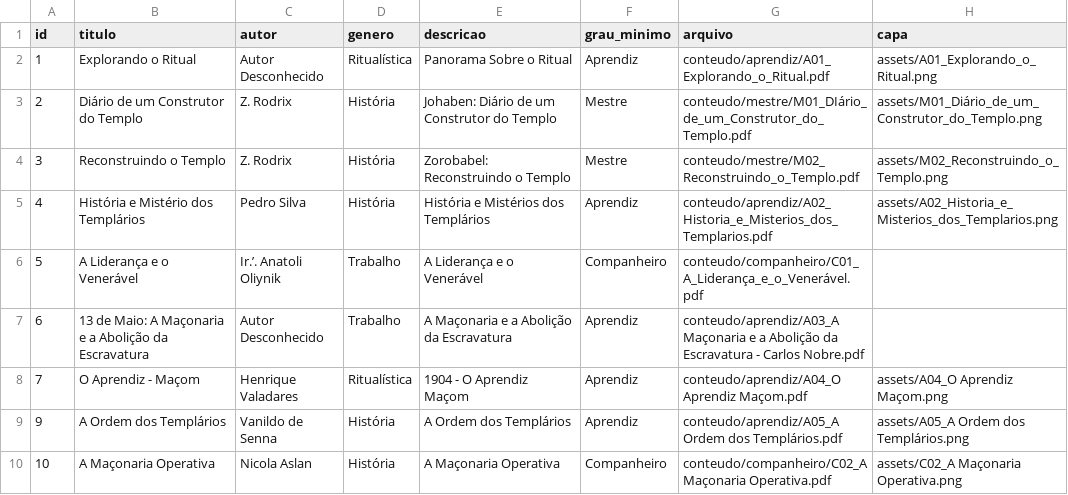
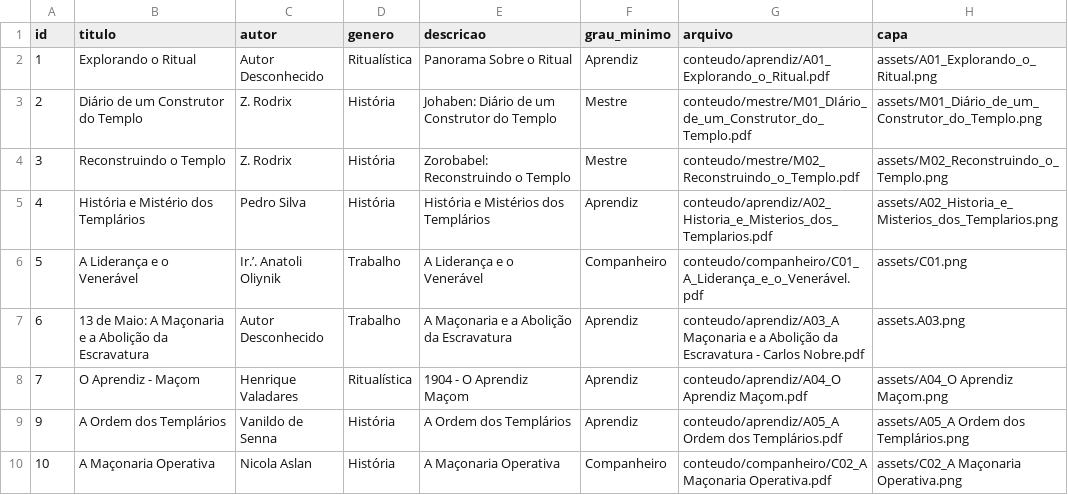
Before and after one commit to LucasOdeAntonio/AmbrosioPeters, a CSV file: data/catalogo.csv, drawn as a sheet; only a part is shown.

```diff
--- a/data/catalogo.csv
+++ b/data/catalogo.csv
@@ -5,4 +5,4 @@ id,titulo,autor,genero,descricao,grau_minimo,arquivo,capa
 4,História e Mistério dos Templários,Pedro Silva,História,História e Mistérios dos Templários,Aprendiz,conteudo/aprendiz/A02_Historia_e_Misterios_dos_Templarios.pdf,assets/A02_Historia_e_Misterios_dos_Templarios.png
-5,A Liderança e o Venerável,Ir.’. Anatoli Oliynik ,Trabalho,A Liderança e o Venerável,Companheiro,conteudo/companheiro/C01_A_Liderança_e_o_Venerável.pdf,
-6,13 de Maio: A Maçonaria e a Abolição da Escravatura,Autor Desconhecido,Trabalho,A Maçonaria e a Abolição da Escravatura,Aprendiz,conteudo/aprendiz/A03_A Maçonaria e a Abolição da Escravatura - Carlos Nobre.pdf,
+5,A Liderança e o Venerável,Ir.’. Anatoli Oliynik ,Trabalho,A Liderança e o Venerável,Companheiro,conteudo/companheiro/C01_A_Liderança_e_o_Venerável.pdf,assets/C01.png
+6,13 de Maio: A Maçonaria e a Abolição da Escravatura,Autor Desconhecido,Trabalho,A Maçonaria e a Abolição da Escravatura,Aprendiz,conteudo/aprendiz/A03_A Maçonaria e a Abolição da Escravatura - Carlos Nobre.pdf,assets.A03.png
 7,O Aprendiz - Maçom,Henrique Valadares,Ritualística,1904 - O Aprendiz Maçom,Aprendiz,conteudo/aprendiz/A04_O Aprendiz Maçom.pdf,assets/A04_O Aprendiz Maçom.png
```
Also changed, not shown: 2 other files.
